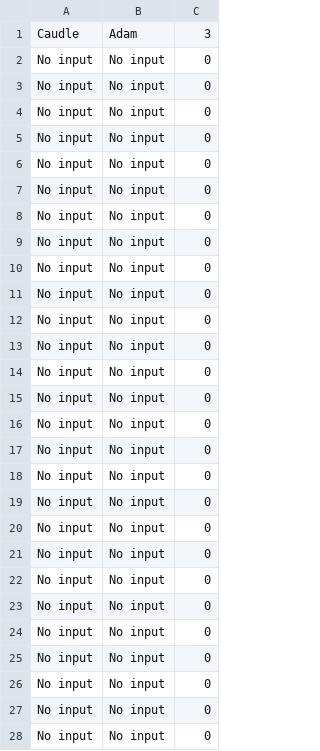
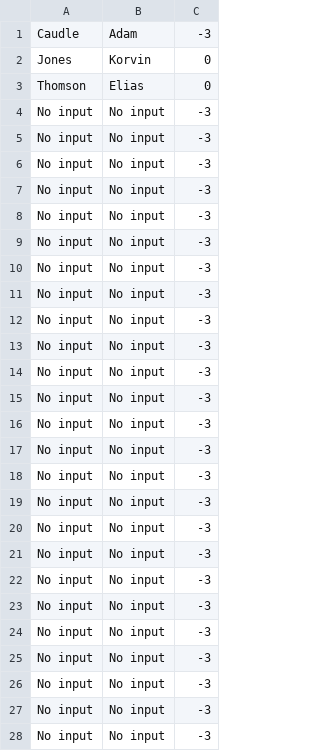
Before and after one commit to WSU-CptS223-Spring2023/pa1-ademskey, a CSV file: profiles.csv, drawn as a sheet; only a part is shown; the diff covers the shown part only.

```diff
--- a/profiles.csv
+++ b/profiles.csv
@@ -1,28 +1,28 @@
-Caudle,Adam,3
-No input,No input,0
-No input,No input,0
-No input,No input,0
-No input,No input,0
-No input,No input,0
-No input,No input,0
-No input,No input,0
-No input,No input,0
-No input,No input,0
-No input,No input,0
-No input,No input,0
-No input,No input,0
-No input,No input,0
-No input,No input,0
-No input,No input,0
-No input,No input,0
-No input,No input,0
-No input,No input,0
-No input,No input,0
-No input,No input,0
-No input,No input,0
-No input,No input,0
-No input,No input,0
-No input,No input,0
-No input,No input,0
-No input,No input,0
-No input,No input,0
+Caudle,Adam,-3
+Jones,Korvin,0
+Thomson,Elias,0
+No input,No input,-3
+No input,No input,-3
+No input,No input,-3
+No input,No input,-3
+No input,No input,-3
+No input,No input,-3
+No input,No input,-3
+No input,No input,-3
+No input,No input,-3
+No input,No input,-3
+No input,No input,-3
+No input,No input,-3
+No input,No input,-3
+No input,No input,-3
+No input,No input,-3
+No input,No input,-3
+No input,No input,-3
+No input,No input,-3
+No input,No input,-3
+No input,No input,-3
+No input,No input,-3
+No input,No input,-3
+No input,No input,-3
+No input,No input,-3
+No input,No input,-3
```
Also changed, not shown: 2 edited cells elsewhere in this file, 3 other files.
